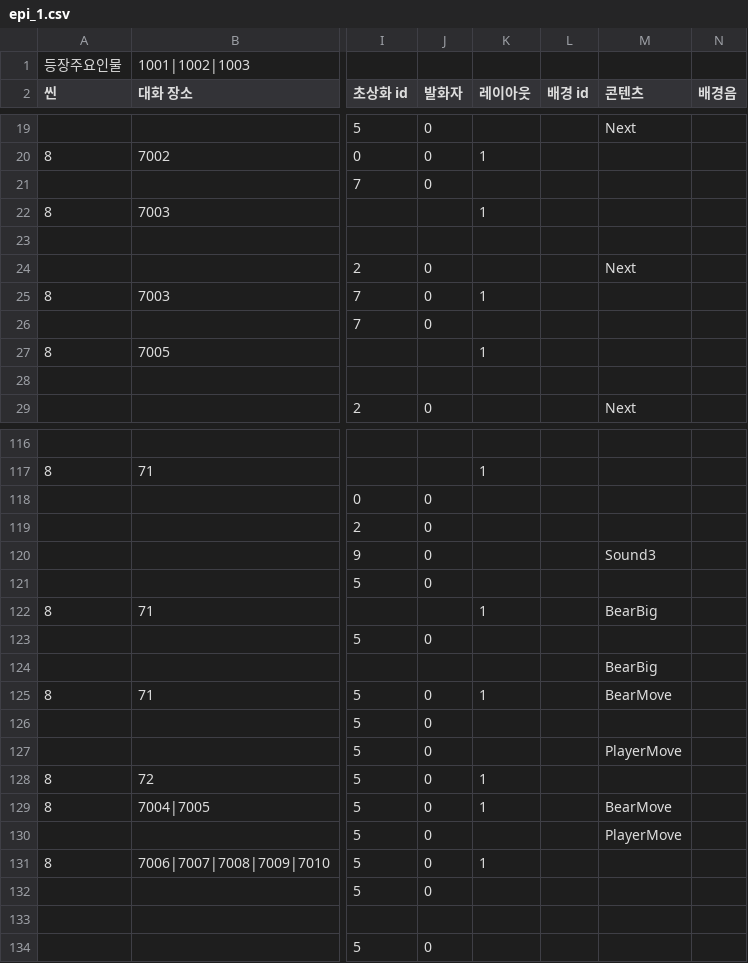
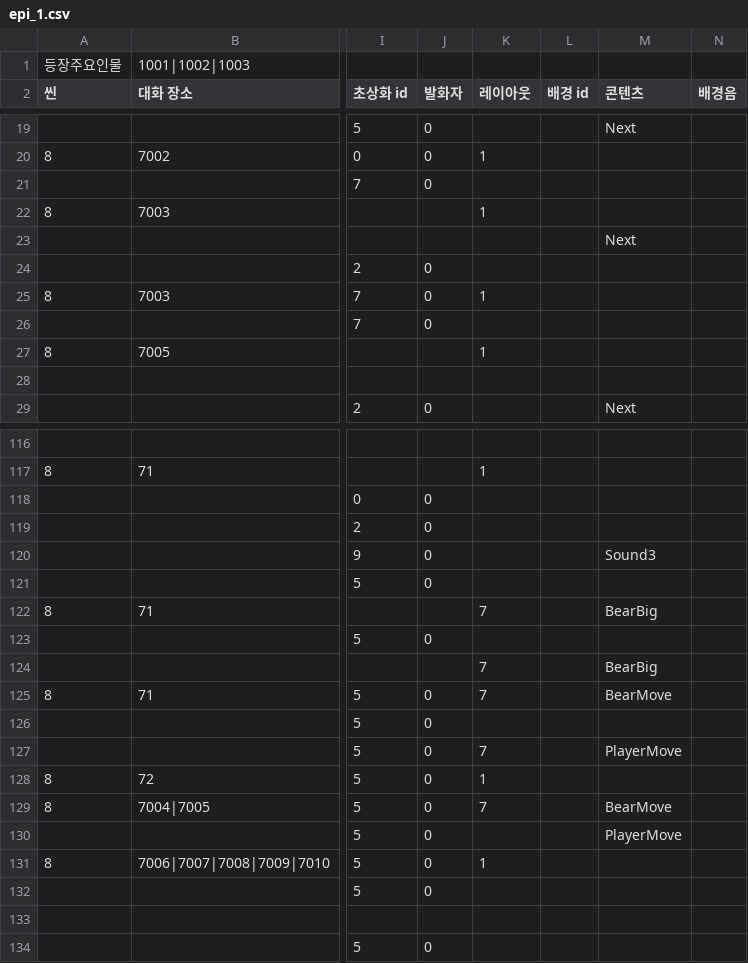
Before and after one commit to sopipc167/UnSleep, a CSV file: UnSleep/Assets/Resources/epi_csv/epi_1.csv, drawn as a sheet; only a part is shown, gaps mark what is left out; the diff names each change by its address in the sheet, - before the commit and + after, or states it on an @@ line.

Commit message:
Update epi_1.csv

```diff
--- a/UnSleep/Assets/Resources/epi_csv/epi_1.csv
+++ b/UnSleep/Assets/Resources/epi_csv/epi_1.csv
-M23 (콘텐츠): (empty)
+M23 (콘텐츠): Next
-M24 (콘텐츠): Next
+M24 (콘텐츠): (empty)
-K122 (레이아웃): 1
+K122 (레이아웃): 7
-K124 (레이아웃): (empty)
+K124 (레이아웃): 7
-K125 (레이아웃): 1
+K125 (레이아웃): 7
-K127 (레이아웃): (empty)
+K127 (레이아웃): 7
-K129 (레이아웃): 1
+K129 (레이아웃): 7
```
